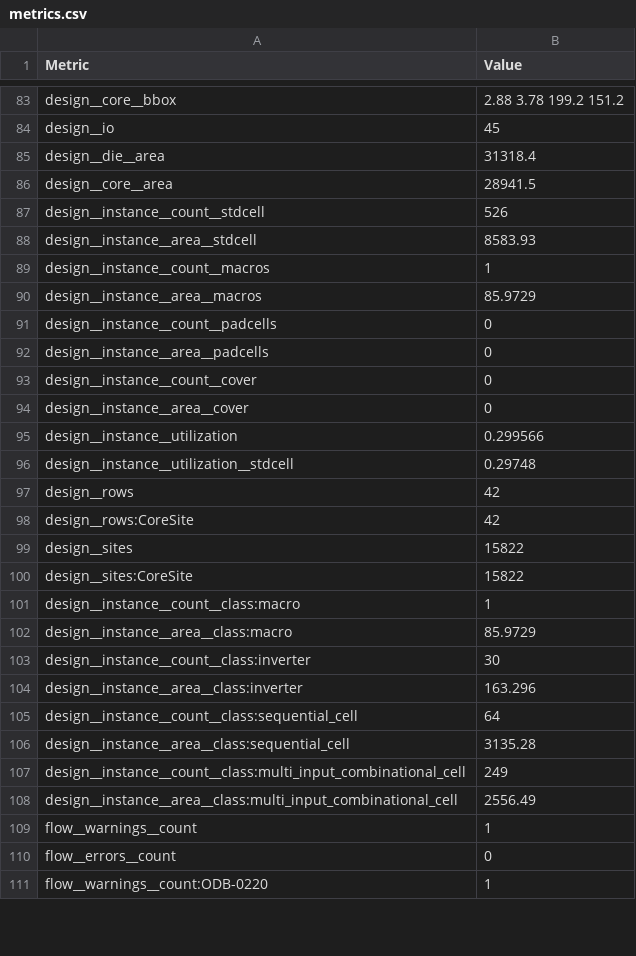
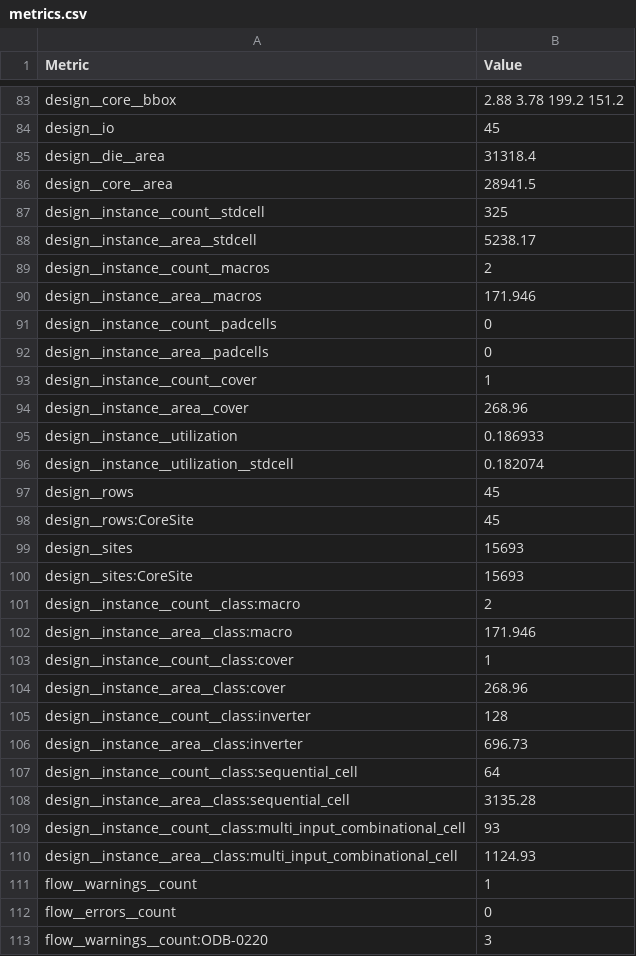
Before and after one commit to TinyTapeout/tinytapeout-ihp-26b, a CSV file: projects/tt_um_hackin7_analog_experiments/stats/metrics.csv, drawn as a sheet; only a part is shown, gaps mark what is left out; the diff covers the shown part only.

Commit message:
feat: update project tt_um_hackin7_analog_experiments from Hackin7/ttihp26b-hackin7-analog-experiments
Commit: bbe49eff47a894c7437315e3c055732812e1ee00
Workflow: https://github.com/Hackin7/ttihp26b-hackin7-analog-experiments/actions/runs/35574999881

```diff
--- a/projects/tt_um_hackin7_analog_experiments/stats/metrics.csv
+++ b/projects/tt_um_hackin7_analog_experiments/stats/metrics.csv
@@ -86,26 +86,28 @@ design__die__area,31318.4
 design__core__area,28941.5
-design__instance__count__stdcell,526
-design__instance__area__stdcell,8583.93
-design__instance__count__macros,1
-design__instance__area__macros,85.9729
+design__instance__count__stdcell,325
+design__instance__area__stdcell,5238.17
+design__instance__count__macros,2
+design__instance__area__macros,171.946
 design__instance__count__padcells,0
 design__instance__area__padcells,0
-design__instance__count__cover,0
-design__instance__area__cover,0
-design__instance__utilization,0.299566
-design__instance__utilization__stdcell,0.29748
-design__rows,42
-design__rows:CoreSite,42
-design__sites,15822
-design__sites:CoreSite,15822
-design__instance__count__class:macro,1
-design__instance__area__class:macro,85.9729
-design__instance__count__class:inverter,30
-design__instance__area__class:inverter,163.296
+design__instance__count__cover,1
+design__instance__area__cover,268.96
+design__instance__utilization,0.186933
+design__instance__utilization__stdcell,0.182074
+design__rows,45
+design__rows:CoreSite,45
+design__sites,15693
+design__sites:CoreSite,15693
+design__instance__count__class:macro,2
+design__instance__area__class:macro,171.946
+design__instance__count__class:cover,1
+design__instance__area__class:cover,268.96
+design__instance__count__class:inverter,128
+design__instance__area__class:inverter,696.73
 design__instance__count__class:sequential_cell,64
 design__instance__area__class:sequential_cell,3135.28
-design__instance__count__class:multi_input_combinational_cell,249
-design__instance__area__class:multi_input_combinational_cell,2556.49
+design__instance__count__class:multi_input_combinational_cell,93
+design__instance__area__class:multi_input_combinational_cell,1124.93
 flow__warnings__count,1
 flow__errors__count,0
-flow__warnings__count:ODB-0220,1
+flow__warnings__count:ODB-0220,3
```
Also changed, not shown: 4 added rows, 3 removed rows and 74 edited cells elsewhere in this file, 7 other files.
